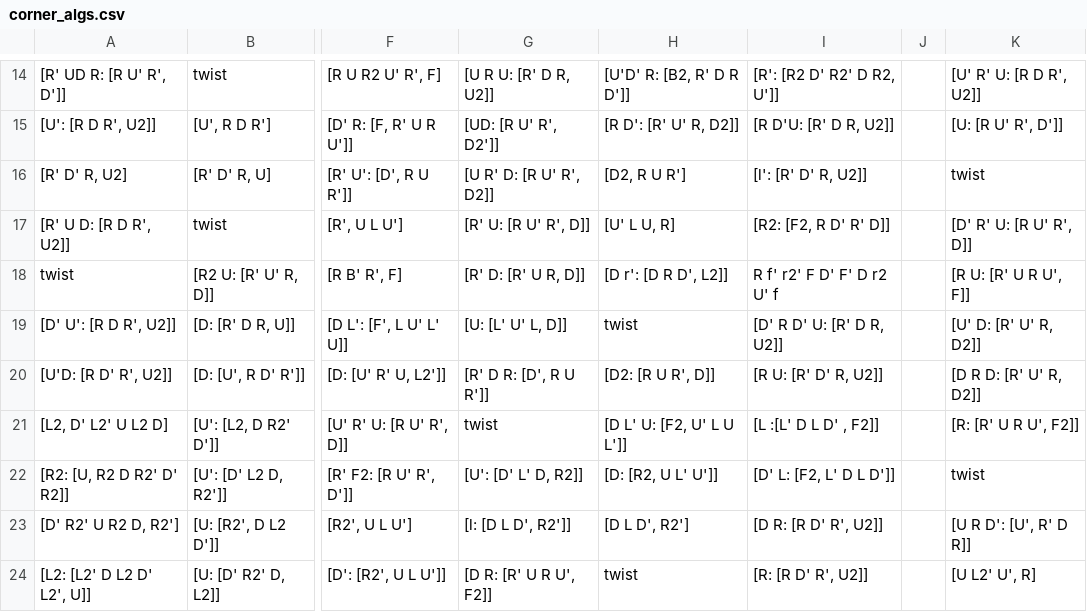
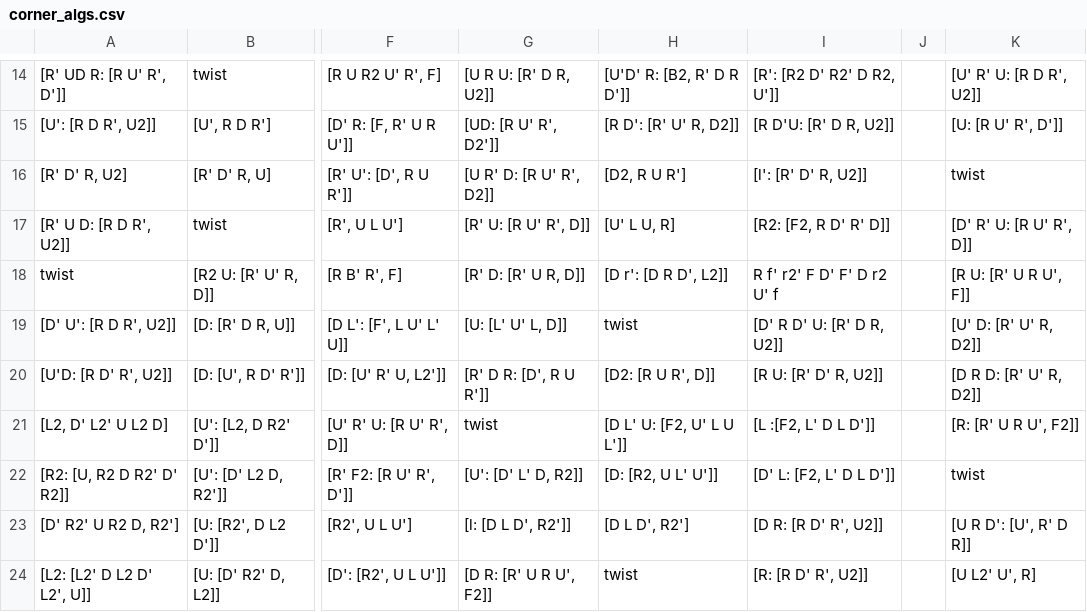
Before and after one commit to JBoulic/JBoulic.github.io, a CSV file: cube/data/corner_algs.csv, drawn as a sheet; only a part is shown, gaps mark what is left out; the diff names each change by its address in the sheet, - before the commit and + after, or states it on an @@ line.

```diff
--- a/cube/data/corner_algs.csv
+++ b/cube/data/corner_algs.csv
-I21: [L :[L' D L D' , F2]]
+I21: [L :[F2, L' D L D']]
```
Also changed, not shown: 6 other files.
